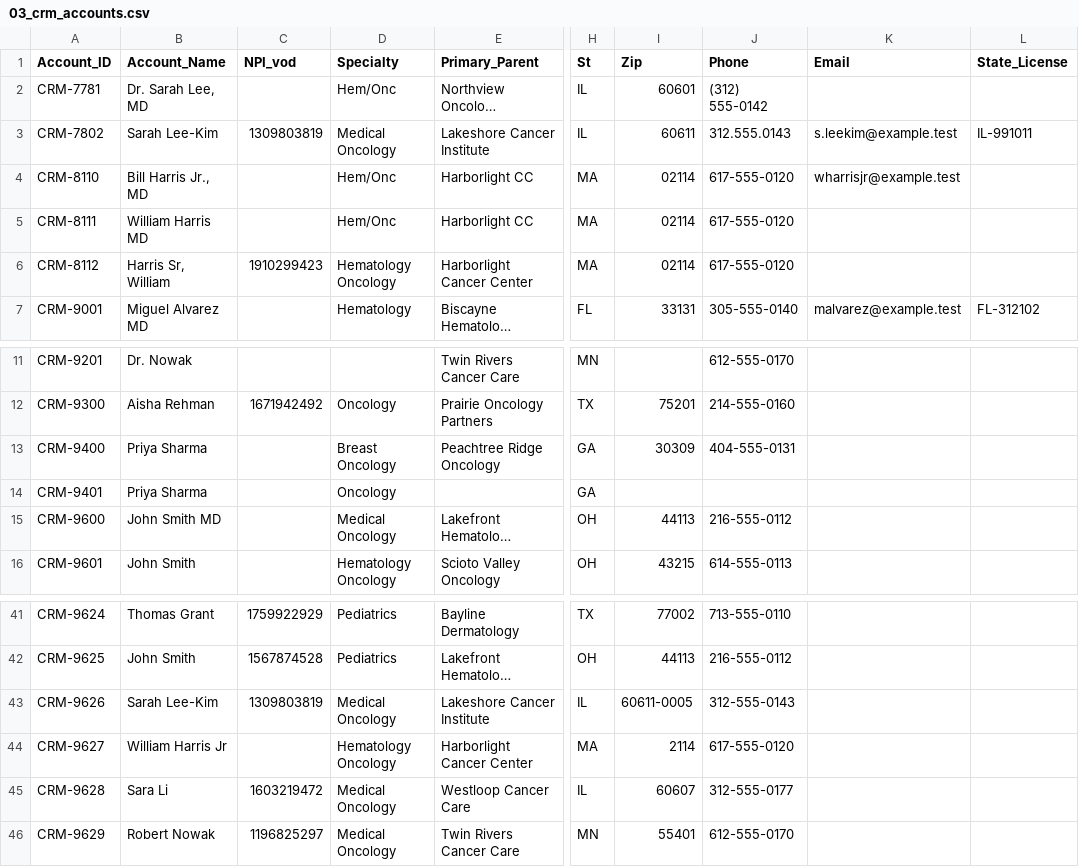
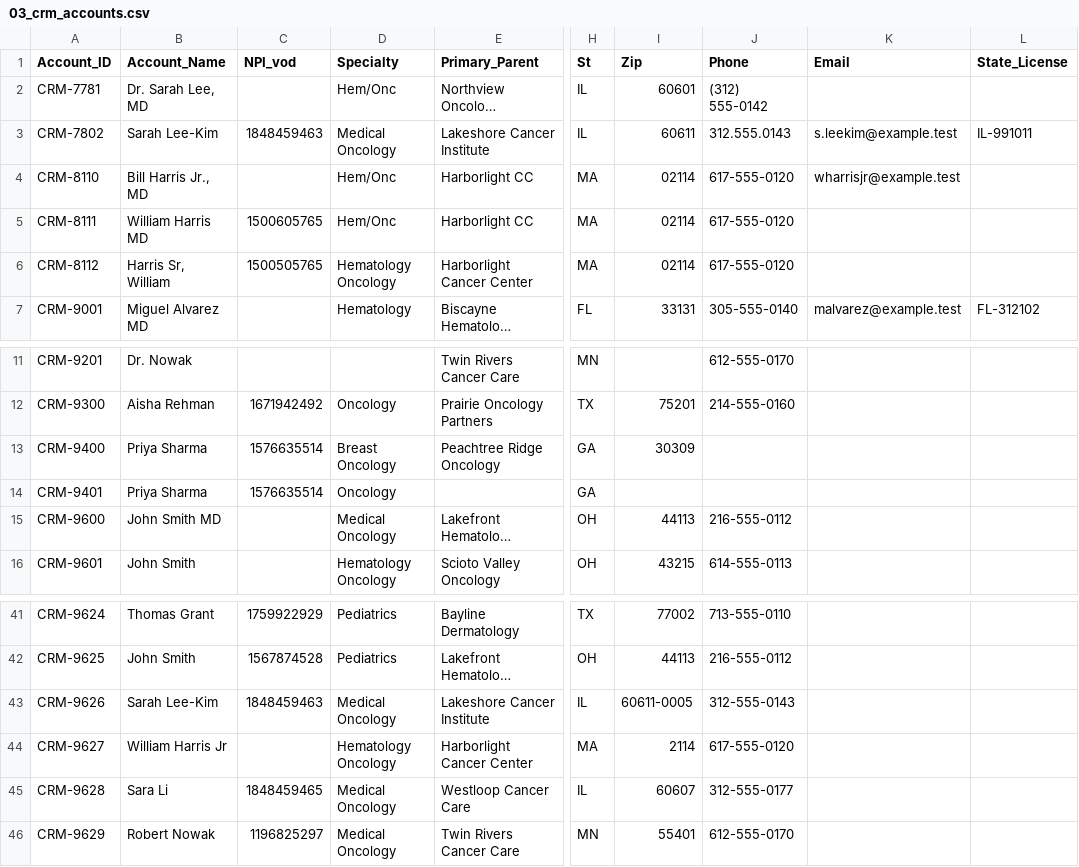
Before and after one commit to Harshaachar10/RAG_document_chatbot, a CSV file: backend/data/03_crm_accounts.csv, drawn as a sheet; only a part is shown, gaps mark what is left out; long unchanged cells end in …; the diff names each change by its address in the sheet, - before the commit and + after, or states it on an @@ line.

```diff
--- a/backend/data/03_crm_accounts.csv
+++ b/backend/data/03_crm_accounts.csv
-C3 (NPI_vod): 1309803819
+C3 (NPI_vod): 1848459463
-C5 (NPI_vod): (empty)
+C5 (NPI_vod): 1500605765
-C6 (NPI_vod): 1910299423
+C6 (NPI_vod): 1500505765
-C13:C14 (NPI_vod): (empty)
+C13:C14 (NPI_vod): 1576635514
-J13 (Phone): 404-555-0131
+J13 (Phone): (empty)
-C43 (NPI_vod): 1309803819
+C43 (NPI_vod): 1848459463
-C45 (NPI_vod): 1603219472
+C45 (NPI_vod): 1848459465
```
Also changed, not shown: backend/data/01_nppes_reference.csv, backend/data/02_legacy_customer_master.csv, 16 other files.
